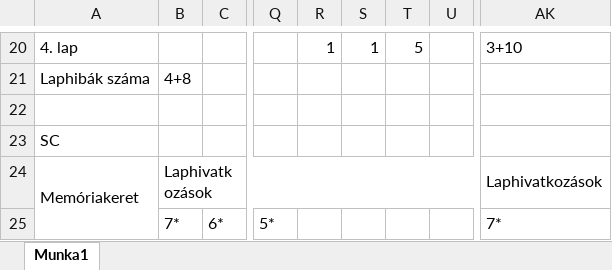
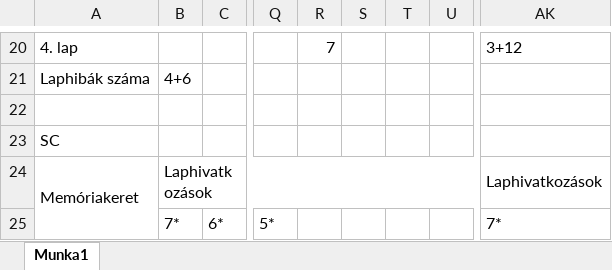
Before and after one commit to Magyar8/AE18RSosGyak, an Excel workbook: AE18RS_0430/AE18RS_gyak4_feladat3.xlsx, sheet Munka1, drawn as a sheet; only a part is shown, gaps mark what is left out; values as stored, in another font and other column widths than the file's, no cell formats; the diff covers the shown part only; the diff names each change by its address in the sheet, - before the commit and + after, or states it on an @@ line.

Commit message:
4th Task

```diff
--- a/AE18RS_0430/AE18RS_gyak4_feladat3.xlsx (sheet Munka1)
+++ b/AE18RS_0430/AE18RS_gyak4_feladat3.xlsx (sheet Munka1)
-R20: 1
+R20: 7
-S20: 1
+S20: (empty)
-T20: 5
+T20: (empty)
-AK20: 3+10
+AK20: 3+12
-B21: 4+8
+B21: 4+6
```
Also changed, not shown: 32 edited cells elsewhere in this sheet, cell formats.
